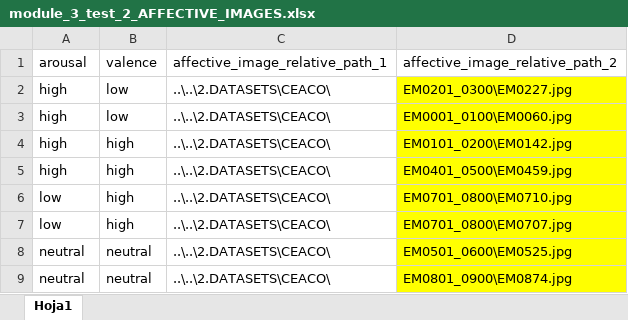
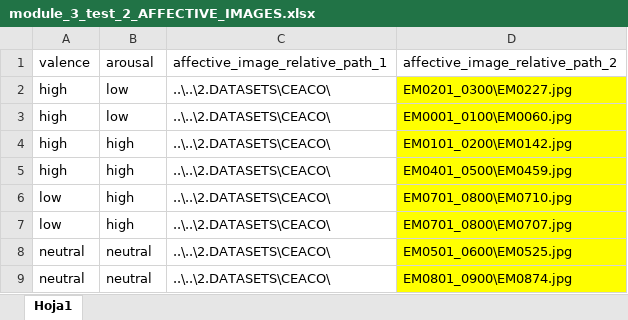
Before and after one commit to compneurobilbao/begibraintool, an Excel workbook: src/CSV_protocol_config_files/module_3_test_2_AFFECTIVE_IMAGES.xlsx, sheet Hoja1, drawn as a sheet; values as stored, in another font and other column widths than the file's, no borders; the diff names each change by its address in the sheet, - before the commit and + after, or states it on an @@ line.

```diff
--- a/src/CSV_protocol_config_files/module_3_test_2_AFFECTIVE_IMAGES.xlsx (sheet Hoja1)
+++ b/src/CSV_protocol_config_files/module_3_test_2_AFFECTIVE_IMAGES.xlsx (sheet Hoja1)
-A1: arousal
+A1: valence
-B1: valence
+B1: arousal
```
